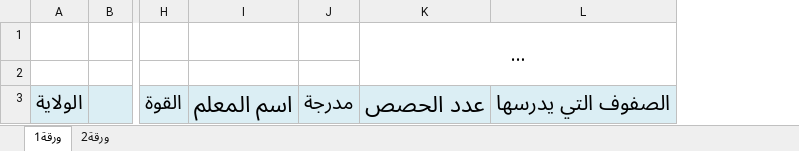
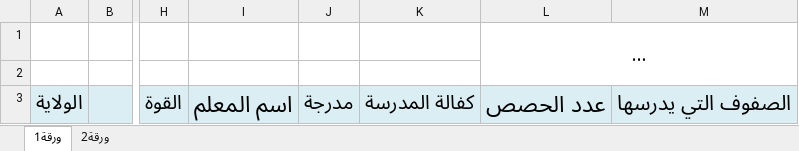
Before and after one commit to supervisor-om/teacher-data-collection, an Excel workbook: tpl-private.xlsx, sheet ورقة1, drawn as a sheet; only a part is shown, gaps mark what is left out; long unchanged cells end in …; values as stored, in another font and other column widths than the file's, no borders; the diff names each change by its address in the sheet, - before the commit and + after, or states it on an @@ line.

```diff
--- a/tpl-private.xlsx (sheet ورقة1)
+++ b/tpl-private.xlsx (sheet ورقة1)
+column K, row 3: كفالة المدرسة
```
Also changed, not shown: 2 other files.
